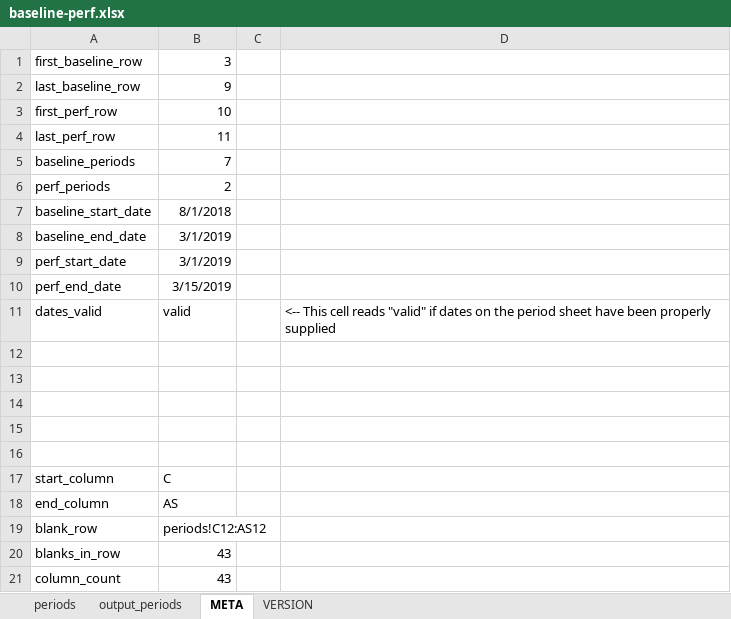
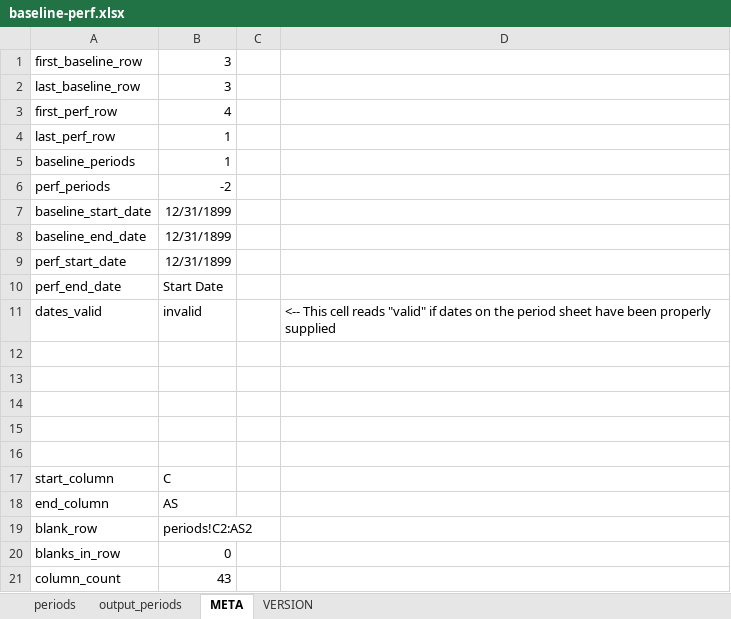
Before and after one commit to konaindev/React-Django, an Excel workbook: xls/templates/baseline-perf.xlsx, sheet META, drawn as a sheet; values as stored, in another font and other column widths than the file's, no borders; the diff names each change by its address in the sheet, - before the commit and + after, or states it on an @@ line.

```diff
--- a/xls/templates/baseline-perf.xlsx (sheet META)
+++ b/xls/templates/baseline-perf.xlsx (sheet META)
-B2: 9
+B2: 3
-B3: 10
+B3: 4
-B4: 11
+B4: 1
-B5: 7
+B5: 1
-B6: 2
+B6: -2
-B7: 8/1/2018
+B7: 12/31/1899
-B8:B9: 3/1/2019
+B8:B9: 12/31/1899
-B10: 3/15/2019
+B10: Start Date
-B11: valid
+B11: invalid
-B19: periods!C12:AS12
+B19: periods!C2:AS2
-B20: 43
+B20: 0
```
Also changed, not shown: sheet output_periods, sheet periods, 1 other file.
